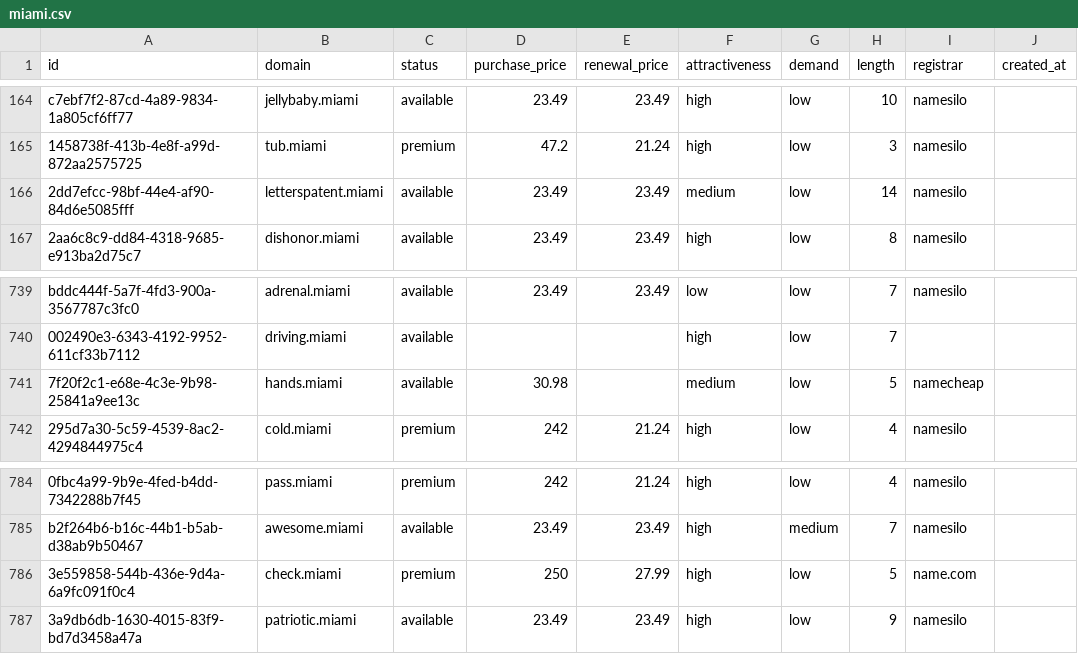
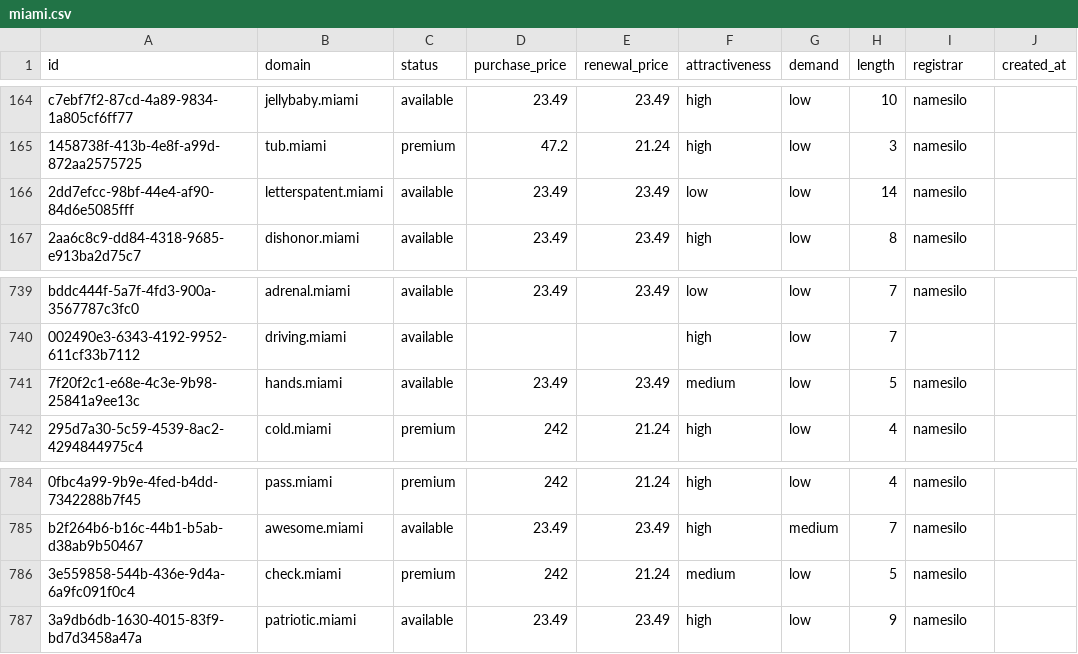
Before and after one commit to UniqueDomains/miami-oneword-domains, a CSV file: miami.csv, drawn as a sheet; only a part is shown, gaps mark what is left out; the diff names each change by its address in the sheet, - before the commit and + after, or states it on an @@ line.

Commit message:
Domains update

```diff
--- a/miami.csv
+++ b/miami.csv
-F166 (attractiveness): medium
+F166 (attractiveness): low
-D741 (purchase_price): 30.98
+D741 (purchase_price): 23.49
-E741 (renewal_price): (empty)
+E741 (renewal_price): 23.49
-I741 (registrar): namecheap
+I741 (registrar): namesilo
-D786 (purchase_price): 250
+D786 (purchase_price): 242
-E786 (renewal_price): 27.99
+E786 (renewal_price): 21.24
-F786 (attractiveness): high
+F786 (attractiveness): medium
-I786 (registrar): name.com
+I786 (registrar): namesilo
```
Also changed, not shown: 4 other files.
